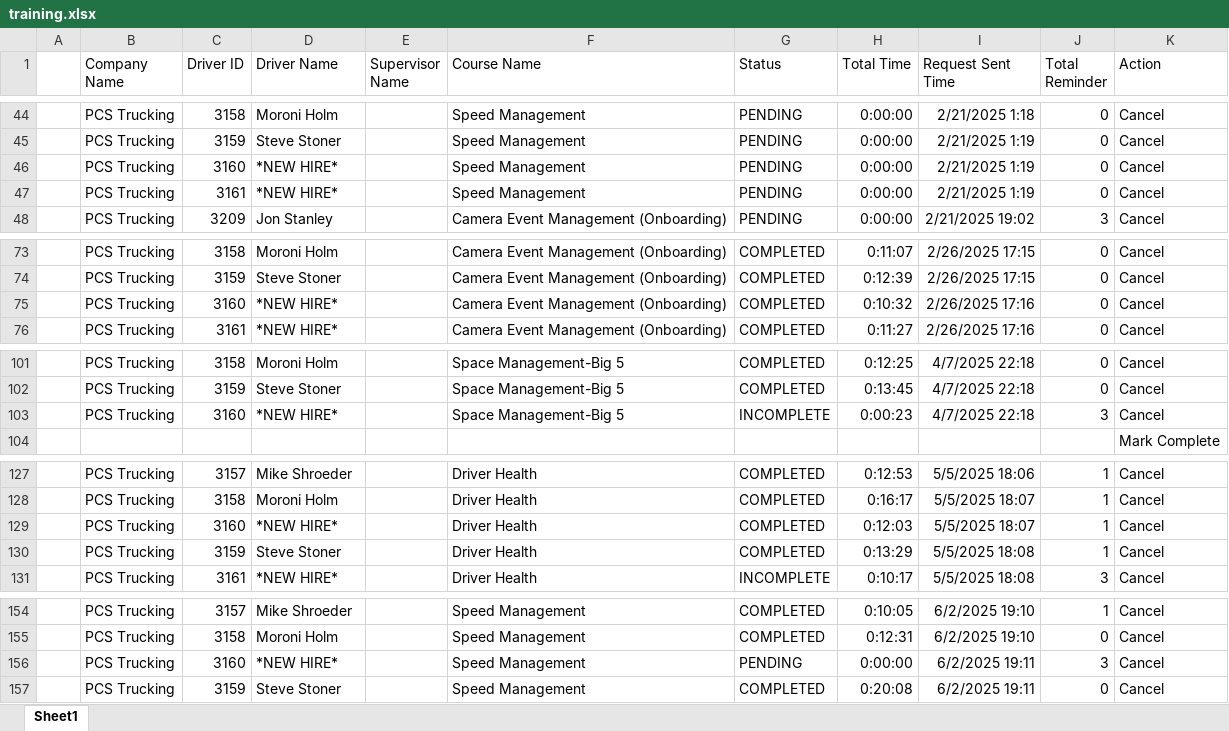
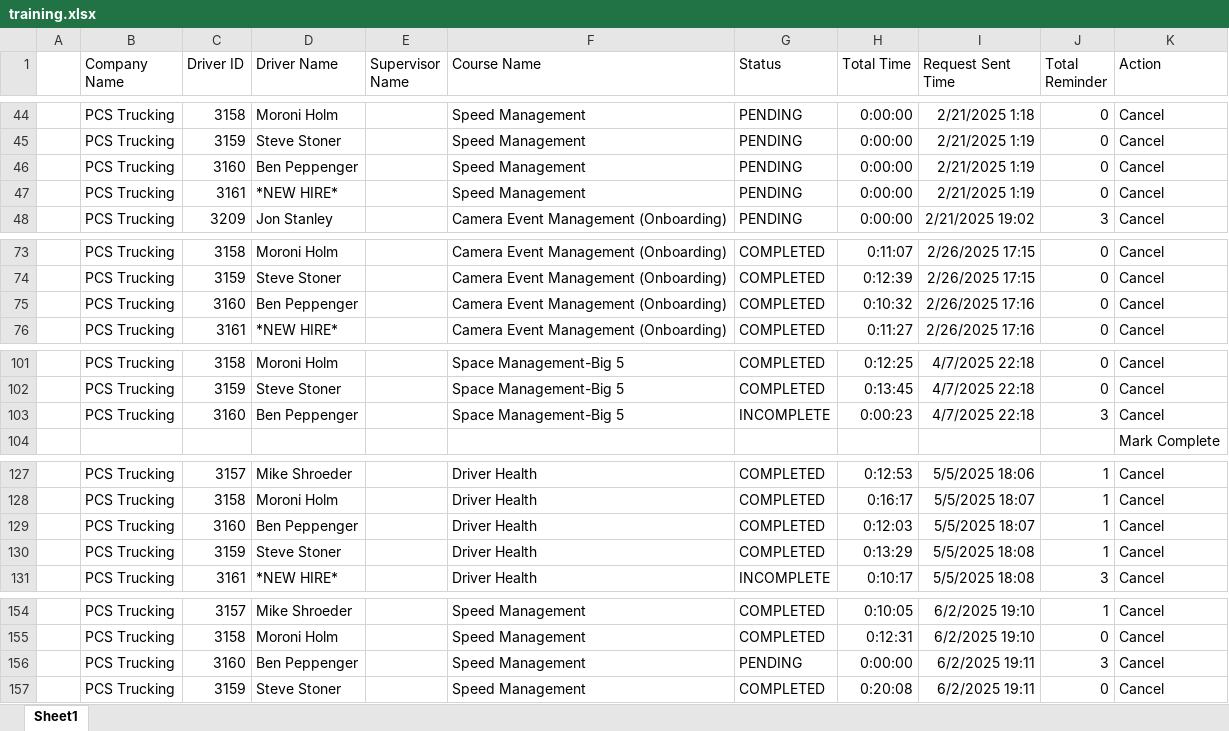
Before and after one commit to jmullins-DEN/PCS-Trucking, an Excel workbook: training.xlsx, sheet Sheet1, drawn as a sheet; only a part is shown, gaps mark what is left out; values as stored, in another font and other column widths than the file's, no borders; the diff covers the shown part only; the diff names each change by its address in the sheet, - before the commit and + after, or states it on an @@ line.

```diff
--- a/training.xlsx (sheet Sheet1)
+++ b/training.xlsx (sheet Sheet1)
-D46 (Driver Name): *NEW HIRE*
+D46 (Driver Name): Ben Peppenger
-D75 (Driver Name): *NEW HIRE*
+D75 (Driver Name): Ben Peppenger
-D103 (Driver Name): *NEW HIRE*
+D103 (Driver Name): Ben Peppenger
-D129 (Driver Name): *NEW HIRE*
+D129 (Driver Name): Ben Peppenger
-D156 (Driver Name): *NEW HIRE*
+D156 (Driver Name): Ben Peppenger
```
Also changed, not shown: 1 added row and 47 edited cells elsewhere in this sheet, camera_events.xlsx, 1 other file.
